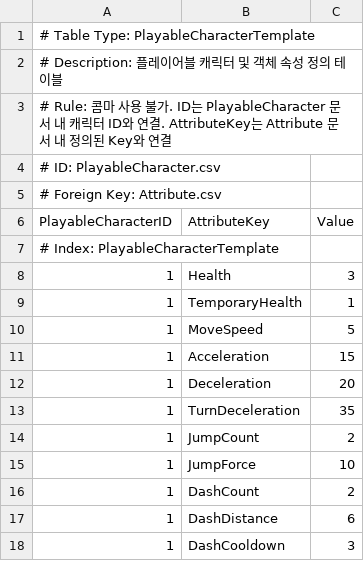
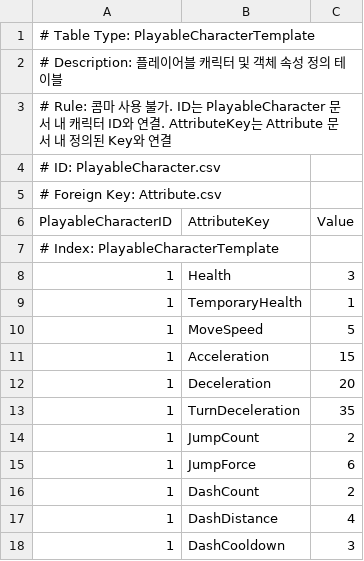
Before and after one commit to 99blanc/LateForDinner_Unity_CSharp, a CSV file: LateForDinner/Assets/Editor/Tables/PlayableCharacterTemplate.csv, drawn as a sheet.

```diff
--- a/LateForDinner/Assets/Editor/Tables/PlayableCharacterTemplate.csv
+++ b/LateForDinner/Assets/Editor/Tables/PlayableCharacterTemplate.csv
@@ -14,5 +14,5 @@ PlayableCharacterID,AttributeKey,Value
 1,JumpCount,2
-1,JumpForce,10
+1,JumpForce,6
 1,DashCount,2
-1,DashDistance,6
+1,DashDistance,4
 1,DashCooldown,3
```
Also changed, not shown: 33 other files.
